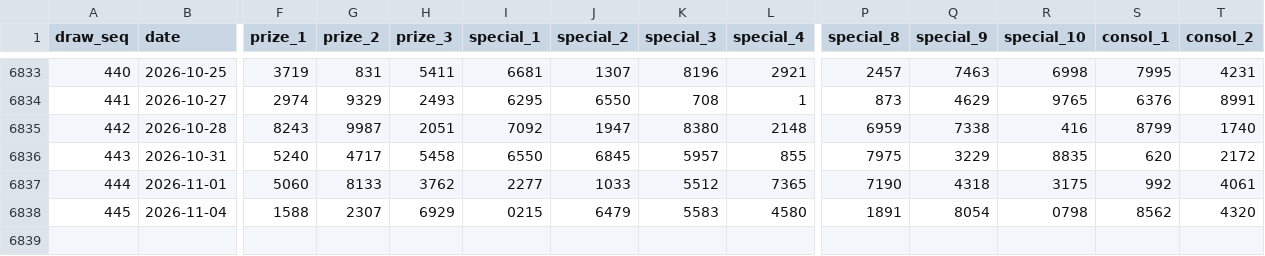
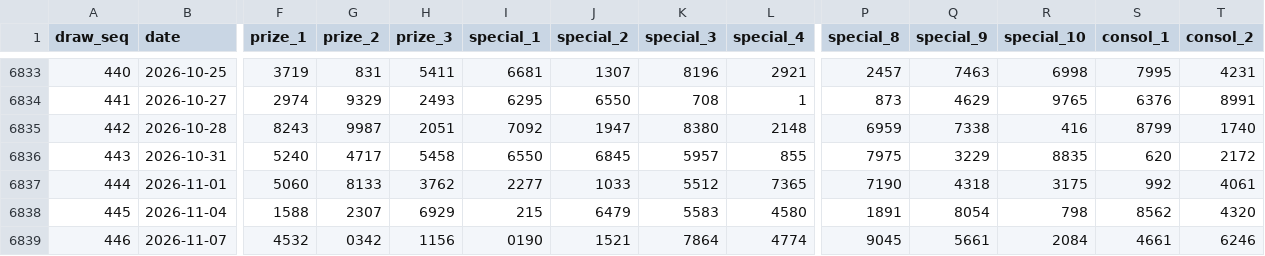
Before and after one commit to riverbird83/malaysia-4d, a CSV file: data/magnum_draws.csv, drawn as a sheet; only a part is shown, gaps mark what is left out; rows hold the shown columns only; the diff names each change by its address in the sheet, - before the commit and + after, or states it on an @@ line.

```diff
--- a/data/magnum_draws.csv
+++ b/data/magnum_draws.csv
-I6838 (special_1): 0215
+I6838 (special_1): 215
-R6838 (special_10): 0798
+R6838 (special_10): 798
+row 6839: 446 | 2026-11-07 | 4532 | 0342 | 1156 | 0190 | 1521 | 7864 | 4774 | 9045 | 5661 | 2084 | 4661 | 6246
```
Also changed, not shown: data/damacai_draws.csv, data/sportstoto_draws.csv, 4 other files.
